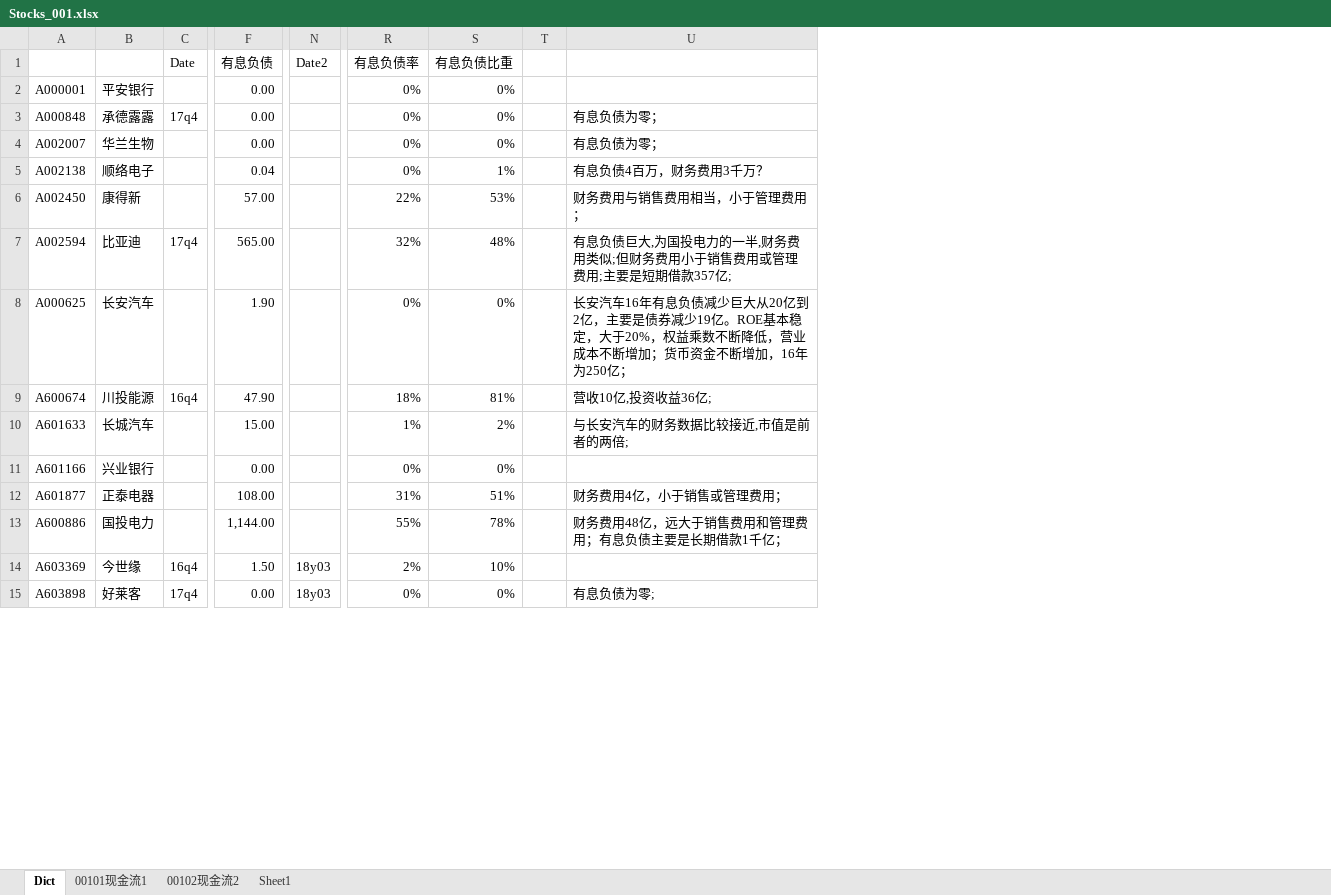
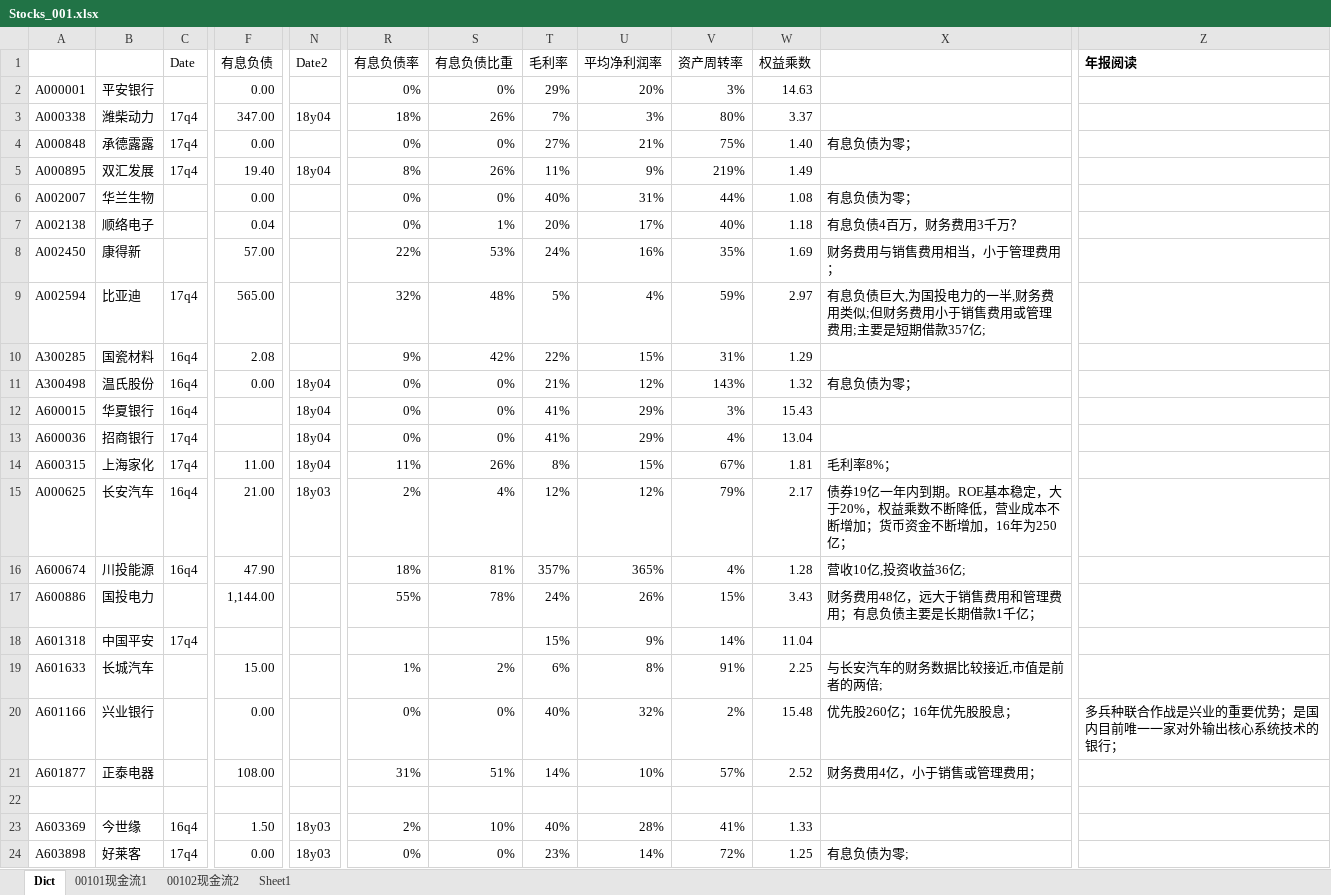
Before and after one commit to wuzhen0808/daydayup, an Excel workbook: stocks/Stocks_001.xlsx, sheet Dict, drawn as a sheet; only a part is shown, gaps mark what is left out; values as stored, in another font and other column widths than the file's, no borders; removed rows and columns are numbered as before the commit, all else as after; rows hold the shown columns only; the diff names each change by its address in the sheet, - before the commit and + after, or states it on an @@ line.

```diff
--- a/stocks/Stocks_001.xlsx (sheet Dict)
+++ b/stocks/Stocks_001.xlsx (sheet Dict)
-column T, empty
+column T (毛利率), row 2: 29%; row 4: 27%; rows 6-9: 40% | 20% | 24% | 5%; rows 15-16: 12% | 357%; rows 19-24: 6% | 40% | 14% |  | 40% | 23%
+column U (平均净利润率), row 2: 20%; row 4: 21%; rows 6-9: 31% | 17% | 16% | 4%; rows 15-16: 12% | 365%; rows 19-24: 8% | 32% | 10% |  | 28% | 14%
+column V (资产周转率), row 2: 3%; row 4: 75%; rows 6-9: 44% | 40% | 35% | 59%; rows 15-16: 79% | 4%; rows 19-24: 91% | 2% | 57% |  | 41% | 72%
+column W (权益乘数), row 2: 14.63; row 4: 1.40; rows 6-9: 1.08 | 1.18 | 1.69 | 2.97; rows 15-16: 2.17 | 1.28; rows 19-24: 2.25 | 15.48 | 2.52 |  | 1.33 | 1.25
+column Z (年报阅读), row 20: 多兵种联合作战是兴业的重要优势；是国内目前唯一一家对外输出核心系统技术的银行；
+row 3: A000338 | 潍柴动力 | 17q4 | 347.00 | 18y04 | 18% | 26% | 7% | 3% | 80% | 3.37
+row 5: A000895 | 双汇发展 | 17q4 | 19.40 | 18y04 | 8% | 26% | 11% | 9% | 219% | 1.49
+row 10: A300285 | 国瓷材料 | 16q4 | 2.08 |  | 9% | 42% | 22% | 15% | 31% | 1.29
+row 11: A300498 | 温氏股份 | 16q4 | 0.00 | 18y04 | 0% | 0% | 21% | 12% | 143% | 1.32 | 有息负债为零；
+row 12: A600015 | 华夏银行 | 16q4 |  | 18y04 | 0% | 0% | 41% | 29% | 3% | 15.43
+row 13: A600036 | 招商银行 | 17q4 |  | 18y04 | 0% | 0% | 41% | 29% | 4% | 13.04
+row 14: A600315 | 上海家化 | 17q4 | 11.00 | 18y04 | 11% | 26% | 8% | 15% | 67% | 1.81 | 毛利率8%；
-C15 (Date): (empty)
+C15 (Date): 16q4
-F15 (有息负债): 1.90
+F15 (有息负债): 21.00
-N15 (Date2): (empty)
+N15 (Date2): 18y03
-R15 (有息负债率): 0%
+R15 (有息负债率): 2%
-S15 (有息负债比重): 0%
+S15 (有息负债比重): 4%
-X15: 长安汽车16年有息负债减少巨大从20亿到2亿，主要是债券减少19亿。ROE基本…
+X15: 债券19亿一年内到期。ROE基本…
+row 17: A600886 | 国投电力 |  | 1,144.00 |  | 55% | 78% | 24% | 26% | 15% | 3.43 | 财务费用48亿，远大于销售费用和管理费用；有息负债主要是长期借款1千亿；
+row 18: A601318 | 中国平安 | 17q4 |  |  |  |  | 15% | 9% | 14% | 11.04
-X20: (empty)
+X20: 优先股260亿；16年优先股股息；
-row 22: A600886 | 国投电力 |  | 1,144.00 |  | 55% | 78% |  | 财务费用48亿，远大于销售费用和管理费用；有息负债主要是长期借款1千亿；
+row 22: (empty)
```
Also changed, not shown: formulas that keep their value, 2 other files.
